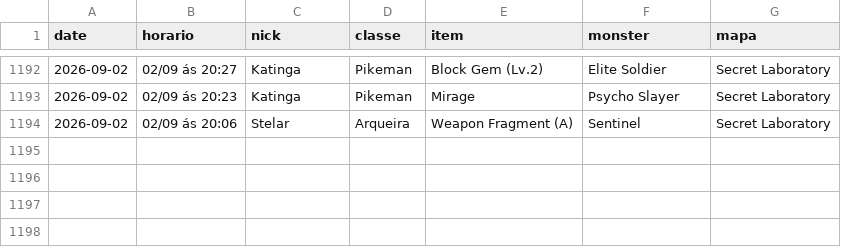
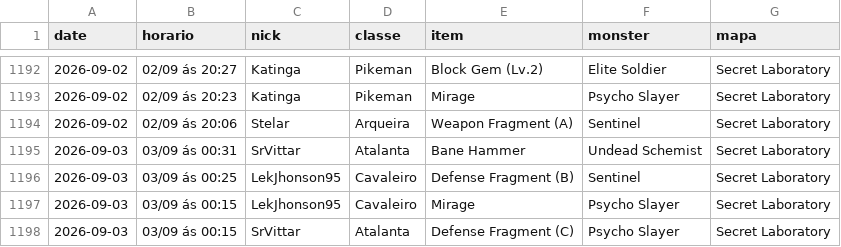
Before and after one commit to FlynMael/aorus-xp-tracker, a CSV file: data/drops.csv, drawn as a sheet; only a part is shown, gaps mark what is left out.

```diff
--- a/data/drops.csv
+++ b/data/drops.csv
@@ -1194 +1194,5 @@ date,horario,nick,classe,item,monster,mapa
 2026-09-02,02/09 ás 20:06,Stelar,Arqueira,Weapon Fragment (A),Sentinel,Secret Laboratory
+2026-09-03,03/09 ás 00:31,SrVittar,Atalanta,Bane Hammer,Undead Schemist,Secret Laboratory
+2026-09-03,03/09 ás 00:25,LekJhonson95,Cavaleiro,Defense Fragment (B),Sentinel,Secret Laboratory
+2026-09-03,03/09 ás 00:15,LekJhonson95,Cavaleiro,Mirage,Psycho Slayer,Secret Laboratory
+2026-09-03,03/09 ás 00:15,SrVittar,Atalanta,Defense Fragment (C),Psycho Slayer,Secret Laboratory
```
